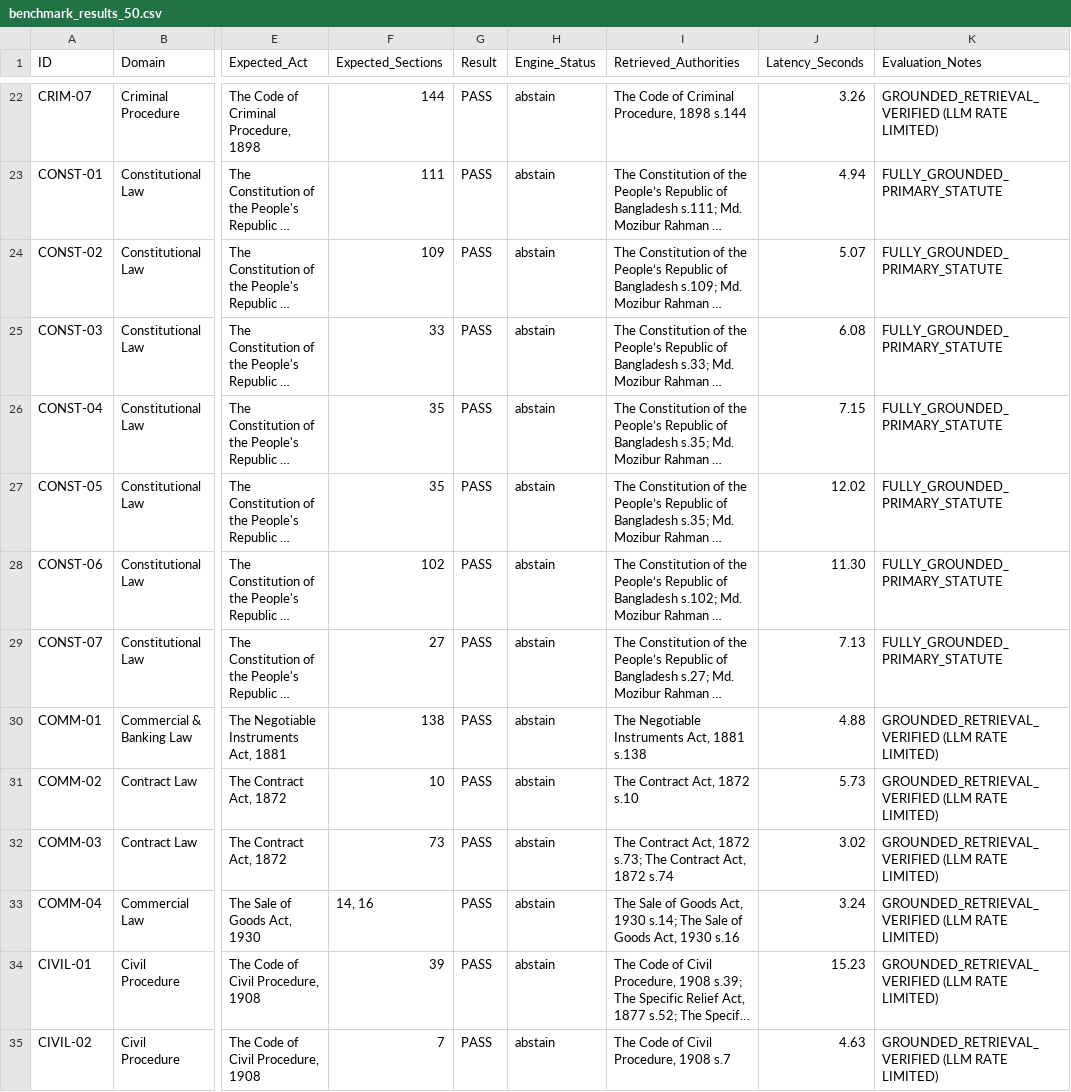
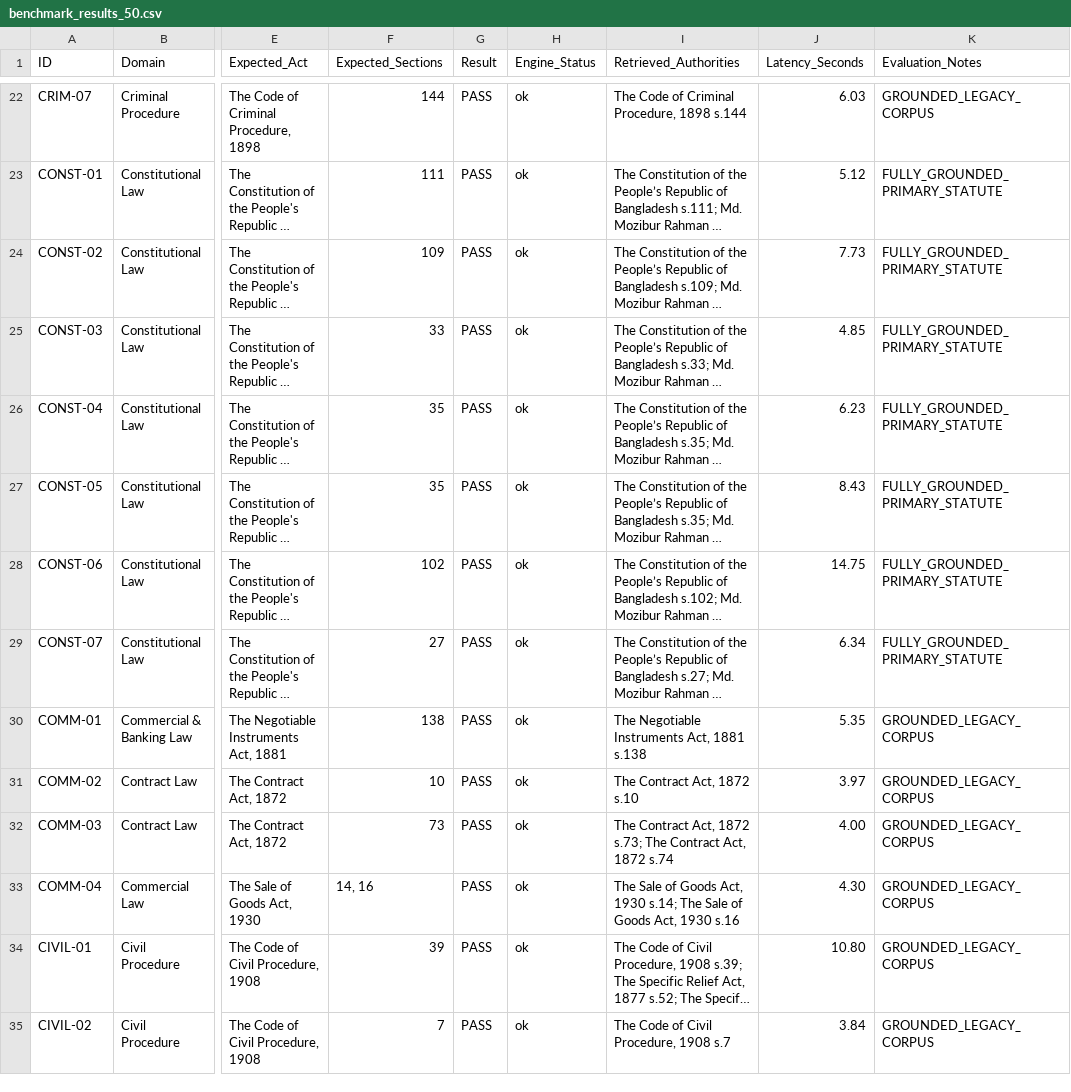
Before and after one commit to meidipro/JustorAi, a CSV file: benchmark_results_50.csv, drawn as a sheet; only a part is shown, gaps mark what is left out; long unchanged cells end in …; the diff covers the shown part only; the diff names each change by its address in the sheet, - before the commit and + after, or states it on an @@ line.

Commit message:
docs(benchmark): finalize Run 5 with active LLM synthesis (Engine_Status ok across full benchmark)

```diff
--- a/benchmark_results_50.csv
+++ b/benchmark_results_50.csv
-H22:H35 (Engine_Status): abstain
+H22:H35 (Engine_Status): ok
-J22 (Latency_Seconds): 3.26
+J22 (Latency_Seconds): 6.03
-K22 (Evaluation_Notes): GROUNDED_RETRIEVAL_VERIFIED (LLM RATE LIMITED)
+K22 (Evaluation_Notes): GROUNDED_LEGACY_CORPUS
-J23 (Latency_Seconds): 4.94
+J23 (Latency_Seconds): 5.12
-J24 (Latency_Seconds): 5.07
+J24 (Latency_Seconds): 7.73
-J25 (Latency_Seconds): 6.08
+J25 (Latency_Seconds): 4.85
-J26 (Latency_Seconds): 7.15
+J26 (Latency_Seconds): 6.23
-J27 (Latency_Seconds): 12.02
+J27 (Latency_Seconds): 8.43
-J28 (Latency_Seconds): 11.30
+J28 (Latency_Seconds): 14.75
-J29 (Latency_Seconds): 7.13
+J29 (Latency_Seconds): 6.34
-J30 (Latency_Seconds): 4.88
+J30 (Latency_Seconds): 5.35
-K30:K35 (Evaluation_Notes): GROUNDED_RETRIEVAL_VERIFIED (LLM RATE LIMITED)
+K30:K35 (Evaluation_Notes): GROUNDED_LEGACY_CORPUS
-J31 (Latency_Seconds): 5.73
+J31 (Latency_Seconds): 3.97
-J32 (Latency_Seconds): 3.02
+J32 (Latency_Seconds): 4.00
-J33 (Latency_Seconds): 3.24
+J33 (Latency_Seconds): 4.30
-J34 (Latency_Seconds): 15.23
+J34 (Latency_Seconds): 10.80
-J35 (Latency_Seconds): 4.63
+J35 (Latency_Seconds): 3.84
```
Also changed, not shown: 86 edited cells elsewhere in this file.
